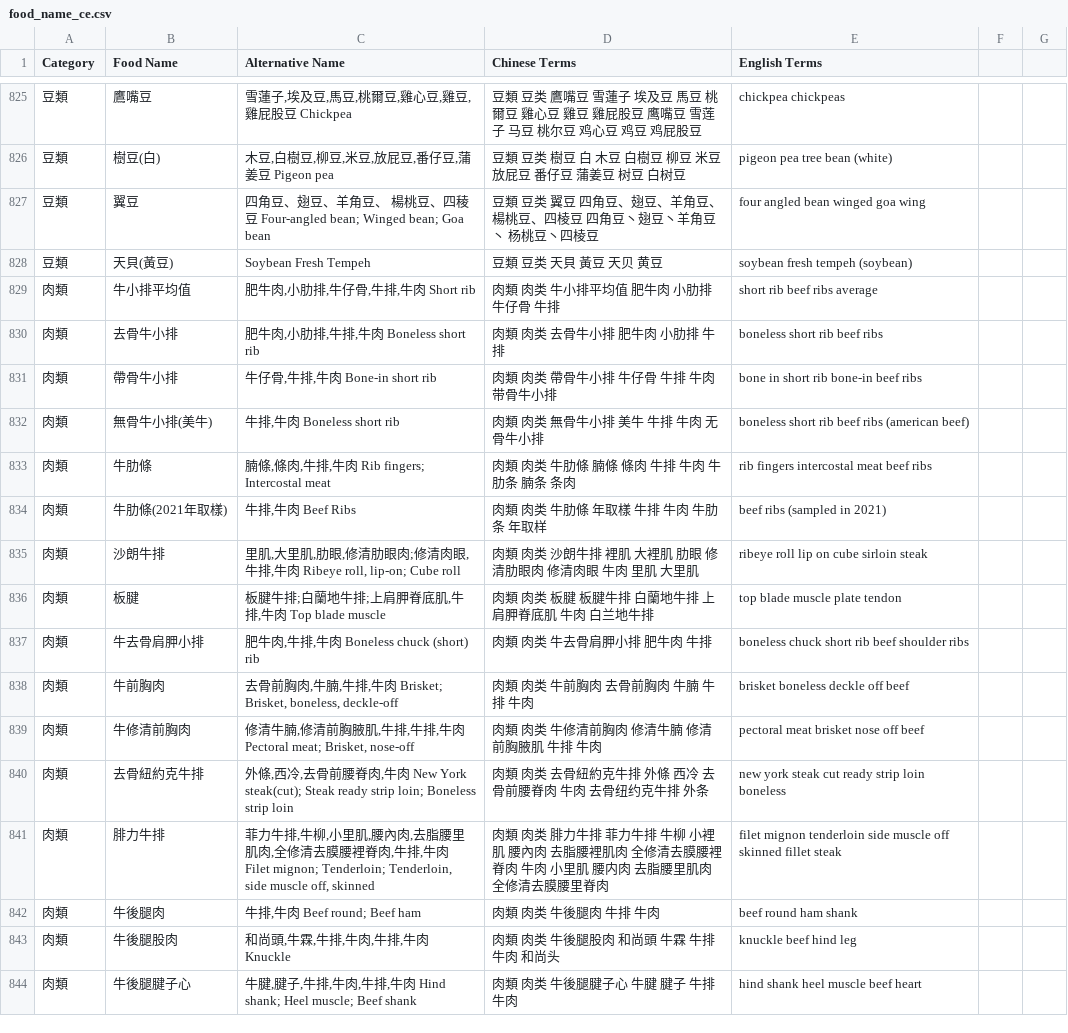
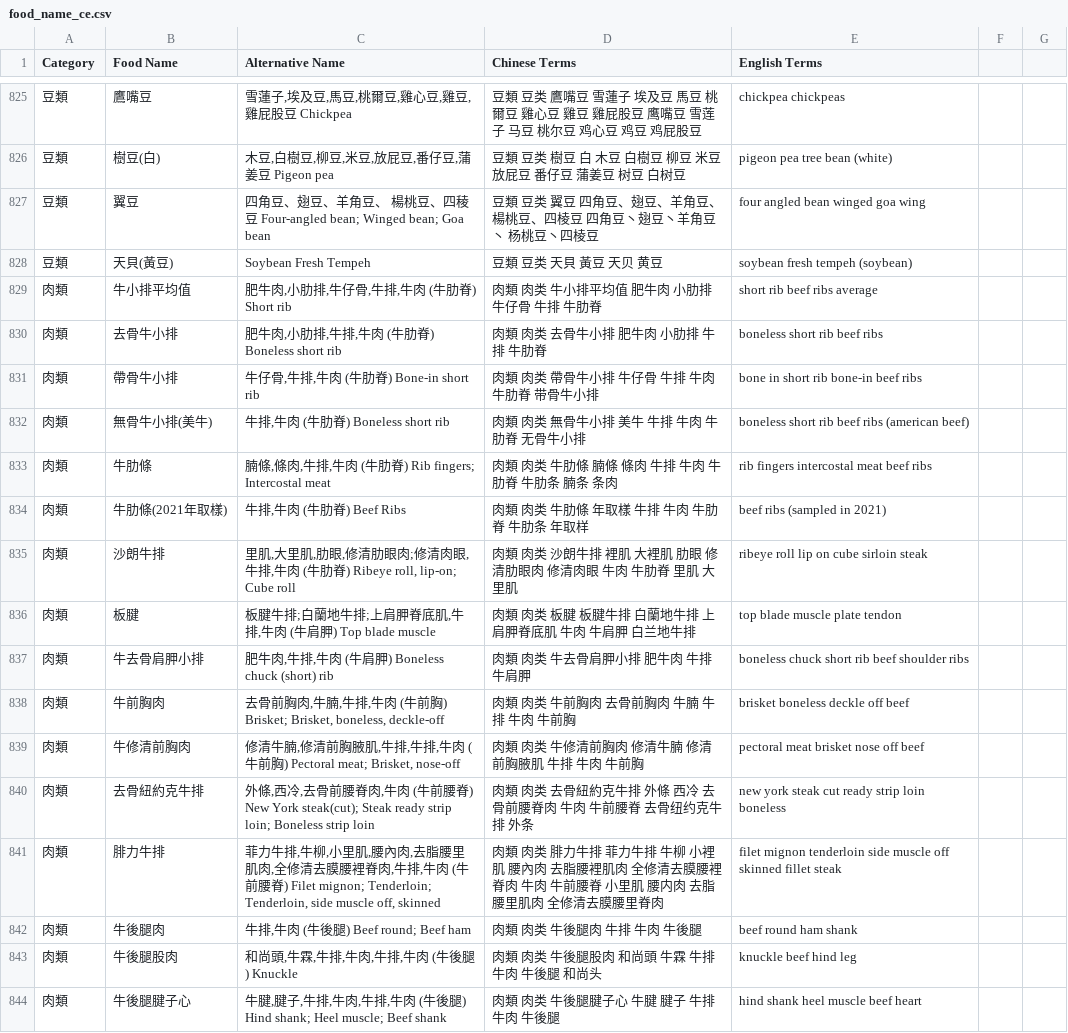
Before and after one commit to Nutrient-Ranking/nutrition-lab, a CSV file: food_name_ce.csv, drawn as a sheet; only a part is shown, gaps mark what is left out; the diff covers the shown part only.

```diff
--- a/food_name_ce.csv
+++ b/food_name_ce.csv
@@ -828,17 +828,17 @@ Category,Food Name,Alternative Name,Chinese Terms,English Terms
 豆類,"天貝(黃豆)"," Soybean Fresh Tempeh",豆類 豆类 天貝 黃豆 天贝 黄豆,soybean fresh tempeh (soybean)
-肉類,"牛小排平均值","肥牛肉,小肋排,牛仔骨,牛排,牛肉 Short rib",肉類 肉类 牛小排平均值 肥牛肉 小肋排 牛仔骨 牛排,short rib beef ribs average
-肉類,"去骨牛小排","肥牛肉,小肋排,牛排,牛肉 Boneless short rib",肉類 肉类 去骨牛小排 肥牛肉 小肋排 牛排,boneless short rib beef ribs
-肉類,"帶骨牛小排","牛仔骨,牛排,牛肉 Bone-in short rib",肉類 肉类 帶骨牛小排 牛仔骨 牛排 牛肉 带骨牛小排,bone in short rib bone-in beef ribs
-肉類,"無骨牛小排(美牛)","牛排,牛肉 Boneless short rib",肉類 肉类 無骨牛小排 美牛 牛排 牛肉 无骨牛小排,boneless short rib beef ribs (american beef)
-肉類,"牛肋條","腩條,條肉,牛排,牛肉 Rib fingers; Intercostal meat",肉類 肉类 牛肋條 腩條 條肉 牛排 牛肉 牛肋条 腩条 条肉,rib fingers intercostal meat beef ribs
-肉類,"牛肋條(2021年取樣)","牛排,牛肉 Beef Ribs",肉類 肉类 牛肋條 年取樣 牛排 牛肉 牛肋条 年取样,beef ribs (sampled in 2021)
-肉類,"沙朗牛排","里肌,大里肌,肋眼,修清肋眼肉;修清肉眼,牛排,牛肉 Ribeye roll, lip-on; Cube roll",肉類 肉类 沙朗牛排 裡肌 大裡肌 肋眼 修清肋眼肉 修清肉眼 牛肉 里肌 大里肌,ribeye roll lip on cube sirloin steak
-肉類,"板腱 ","板腱牛排;白蘭地牛排;上肩胛脊底肌,牛排,牛肉 Top blade muscle",肉類 肉类 板腱 板腱牛排 白蘭地牛排 上肩胛脊底肌 牛肉 白兰地牛排,top blade muscle plate tendon
-肉類,"牛去骨肩胛小排","肥牛肉,牛排,牛肉 Boneless chuck (short) rib",肉類 肉类 牛去骨肩胛小排 肥牛肉 牛排,boneless chuck short rib beef shoulder ribs
-肉類,"牛前胸肉","去骨前胸肉,牛腩,牛排,牛肉 Brisket; Brisket, boneless, deckle-off",肉類 肉类 牛前胸肉 去骨前胸肉 牛腩 牛排 牛肉,brisket boneless deckle off beef
-肉類,"牛修清前胸肉","修清牛腩,修清前胸腋肌,牛排,牛排,牛肉 Pectoral meat; Brisket, nose-off",肉類 肉类 牛修清前胸肉 修清牛腩 修清前胸腋肌 牛排 牛肉,pectoral meat brisket nose off beef
-肉類,"去骨紐約克牛排","外條,西冷,去骨前腰脊肉,牛肉 New York steak(cut); Steak ready strip loin; Boneless strip loin",肉類 肉类 去骨紐約克牛排 外條 西冷 去骨前腰脊肉 牛肉 去骨纽约克牛排 外条,new york steak cut ready strip loin boneless
-肉類,"腓力牛排","菲力牛排,牛柳,小里肌,腰內肉,去脂腰里肌肉,全修清去膜腰裡脊肉,牛排,牛肉 Filet mignon; Tenderloin; Tenderloin, side muscle off, skinned",肉類 肉类 腓力牛排 菲力牛排 牛柳 小裡肌 腰內肉 去脂腰裡肌肉 全修清去膜腰裡脊肉 牛肉 小里肌 腰内肉 去脂腰里肌肉 全修清去膜腰里脊肉,filet mignon tenderloin side muscle off skinned fillet steak
-肉類,"牛後腿肉","牛排,牛肉 Beef round; Beef ham",肉類 肉类 牛後腿肉 牛排 牛肉,beef round ham shank
-肉類,"牛後腿股肉","和尚頭,牛霖,牛排,牛肉,牛排,牛肉 Knuckle",肉類 肉类 牛後腿股肉 和尚頭 牛霖 牛排 牛肉 和尚头,knuckle beef hind leg
-肉類,"牛後腿腱子心","牛腱,腱子,牛排,牛肉,牛排,牛肉 Hind shank; Heel muscle; Beef shank",肉類 肉类 牛後腿腱子心 牛腱 腱子 牛排 牛肉,hind shank heel muscle beef heart
+肉類,"牛小排平均值","肥牛肉,小肋排,牛仔骨,牛排,牛肉 (牛肋脊) Short rib",肉類 肉类 牛小排平均值 肥牛肉 小肋排 牛仔骨 牛排 牛肋脊,short rib beef ribs average
+肉類,"去骨牛小排","肥牛肉,小肋排,牛排,牛肉 (牛肋脊) Boneless short rib",肉類 肉类 去骨牛小排 肥牛肉 小肋排 牛排 牛肋脊,boneless short rib beef ribs
+肉類,"帶骨牛小排","牛仔骨,牛排,牛肉 (牛肋脊) Bone-in short rib",肉類 肉类 帶骨牛小排 牛仔骨 牛排 牛肉 牛肋脊 带骨牛小排,bone in short rib bone-in beef ribs
+肉類,"無骨牛小排(美牛)","牛排,牛肉 (牛肋脊) Boneless short rib",肉類 肉类 無骨牛小排 美牛 牛排 牛肉 牛肋脊 无骨牛小排,boneless short rib beef ribs (american beef)
+肉類,"牛肋條","腩條,條肉,牛排,牛肉 (牛肋脊) Rib fingers; Intercostal meat",肉類 肉类 牛肋條 腩條 條肉 牛排 牛肉 牛肋脊 牛肋条 腩条 条肉,rib fingers intercostal meat beef ribs
+肉類,"牛肋條(2021年取樣)","牛排,牛肉 (牛肋脊) Beef Ribs",肉類 肉类 牛肋條 年取樣 牛排 牛肉 牛肋脊 牛肋条 年取样,beef ribs (sampled in 2021)
+肉類,"沙朗牛排","里肌,大里肌,肋眼,修清肋眼肉;修清肉眼,牛排,牛肉 (牛肋脊) Ribeye roll, lip-on; Cube roll",肉類 肉类 沙朗牛排 裡肌 大裡肌 肋眼 修清肋眼肉 修清肉眼 牛肉 牛肋脊 里肌 大里肌,ribeye roll lip on cube sirloin steak
+肉類,"板腱 ","板腱牛排;白蘭地牛排;上肩胛脊底肌,牛排,牛肉 (牛肩胛) Top blade muscle",肉類 肉类 板腱 板腱牛排 白蘭地牛排 上肩胛脊底肌 牛肉 牛肩胛 白兰地牛排,top blade muscle plate tendon
+肉類,"牛去骨肩胛小排","肥牛肉,牛排,牛肉 (牛肩胛) Boneless chuck (short) rib",肉類 肉类 牛去骨肩胛小排 肥牛肉 牛排 牛肩胛,boneless chuck short rib beef shoulder ribs
+肉類,"牛前胸肉","去骨前胸肉,牛腩,牛排,牛肉 (牛前胸) Brisket; Brisket, boneless, deckle-off",肉類 肉类 牛前胸肉 去骨前胸肉 牛腩 牛排 牛肉 牛前胸,brisket boneless deckle off beef
+肉類,"牛修清前胸肉","修清牛腩,修清前胸腋肌,牛排,牛排,牛肉 (牛前胸) Pectoral meat; Brisket, nose-off",肉類 肉类 牛修清前胸肉 修清牛腩 修清前胸腋肌 牛排 牛肉 牛前胸,pectoral meat brisket nose off beef
+肉類,"去骨紐約克牛排","外條,西冷,去骨前腰脊肉,牛肉 (牛前腰脊) New York steak(cut); Steak ready strip loin; Boneless strip loin",肉類 肉类 去骨紐約克牛排 外條 西冷 去骨前腰脊肉 牛肉 牛前腰脊 去骨纽约克牛排 外条,new york steak cut ready strip loin boneless
+肉類,"腓力牛排","菲力牛排,牛柳,小里肌,腰內肉,去脂腰里肌肉,全修清去膜腰裡脊肉,牛排,牛肉 (牛前腰脊) Filet mignon; Tenderloin; Tenderloin, side muscle off, skinned",肉類 肉类 腓力牛排 菲力牛排 牛柳 小裡肌 腰內肉 去脂腰裡肌肉 全修清去膜腰裡脊肉 牛肉 牛前腰脊 小里肌 腰内肉 去脂腰里肌肉 全修清去膜腰里脊肉,filet mignon tenderloin side muscle off skinned fillet steak
+肉類,"牛後腿肉","牛排,牛肉 (牛後腿) Beef round; Beef ham",肉類 肉类 牛後腿肉 牛排 牛肉 牛後腿,beef round ham shank
+肉類,"牛後腿股肉","和尚頭,牛霖,牛排,牛肉,牛排,牛肉 (牛後腿) Knuckle",肉類 肉类 牛後腿股肉 和尚頭 牛霖 牛排 牛肉 牛後腿 和尚头,knuckle beef hind leg
+肉類,"牛後腿腱子心","牛腱,腱子,牛排,牛肉,牛排,牛肉 (牛後腿) Hind shank; Heel muscle; Beef shank",肉類 肉类 牛後腿腱子心 牛腱 腱子 牛排 牛肉 牛後腿,hind shank heel muscle beef heart
```
Also changed, not shown: 42 edited cells elsewhere in this file, food_data_a.csv.
